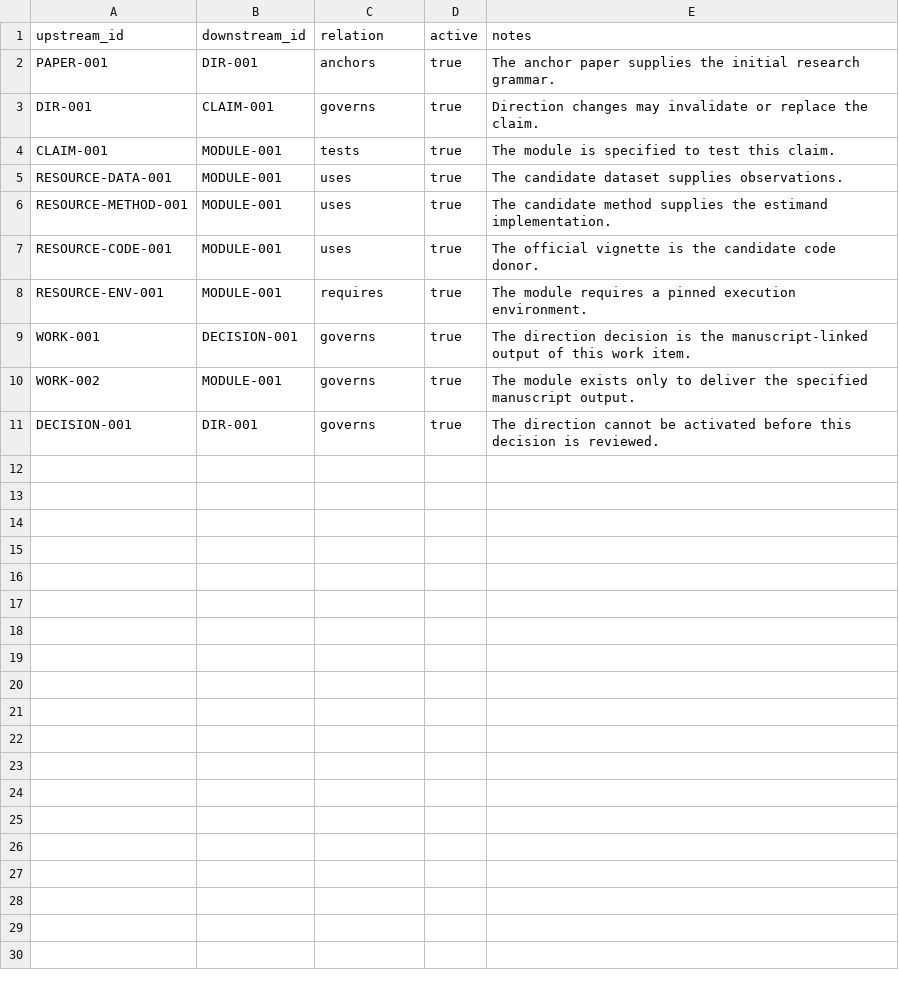
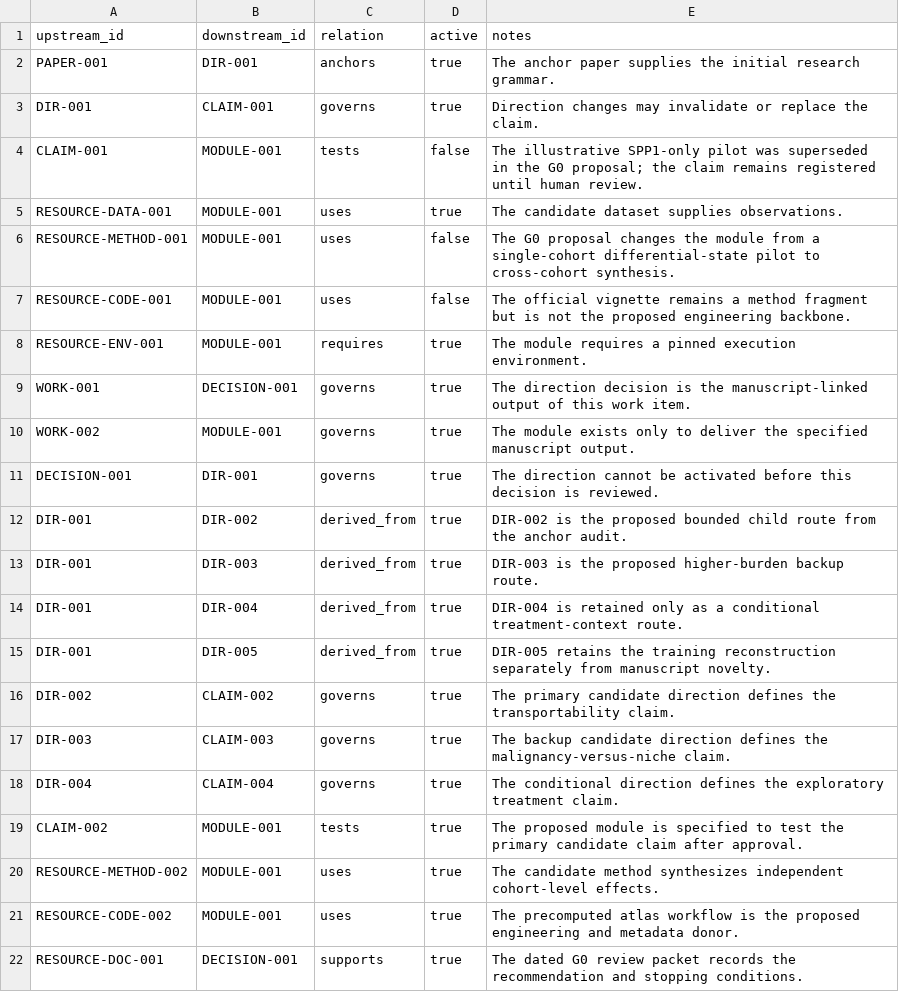
Before and after one commit to baishuai001/PaperRoute, a TSV file: examples/spp1-tam-jitc/registry/dependencies.tsv, drawn as a sheet; only a part is shown; the diff covers the shown part only.

```diff
--- a/examples/spp1-tam-jitc/registry/dependencies.tsv
+++ b/examples/spp1-tam-jitc/registry/dependencies.tsv
@@ -3,6 +3,6 @@ PAPER-001	DIR-001	anchors	true	The anchor paper supplies the initial research gr
 DIR-001	CLAIM-001	governs	true	Direction changes may invalidate or replace the claim.
-CLAIM-001	MODULE-001	tests	true	The module is specified to test this claim.
+CLAIM-001	MODULE-001	tests	false	The illustrative SPP1-only pilot was superseded in the G0 proposal; the claim remains registered until human review.
 RESOURCE-DATA-001	MODULE-001	uses	true	The candidate dataset supplies observations.
-RESOURCE-METHOD-001	MODULE-001	uses	true	The candidate method supplies the estimand implementation.
-RESOURCE-CODE-001	MODULE-001	uses	true	The official vignette is the candidate code donor.
+RESOURCE-METHOD-001	MODULE-001	uses	false	The G0 proposal changes the module from a single-cohort differential-state pilot to cross-cohort synthesis.
+RESOURCE-CODE-001	MODULE-001	uses	false	The official vignette remains a method fragment but is not the proposed engineering backbone.
 RESOURCE-ENV-001	MODULE-001	requires	true	The module requires a pinned execution environment.
@@ -11 +11,12 @@ WORK-002	MODULE-001	governs	true	The module exists only to deliver the specified
 DECISION-001	DIR-001	governs	true	The direction cannot be activated before this decision is reviewed.
+DIR-001	DIR-002	derived_from	true	DIR-002 is the proposed bounded child route from the anchor audit.
+DIR-001	DIR-003	derived_from	true	DIR-003 is the proposed higher-burden backup route.
+DIR-001	DIR-004	derived_from	true	DIR-004 is retained only as a conditional treatment-context route.
+DIR-001	DIR-005	derived_from	true	DIR-005 retains the training reconstruction separately from manuscript novelty.
+DIR-002	CLAIM-002	governs	true	The primary candidate direction defines the transportability claim.
+DIR-003	CLAIM-003	governs	true	The backup candidate direction defines the malignancy-versus-niche claim.
+DIR-004	CLAIM-004	governs	true	The conditional direction defines the exploratory treatment claim.
+CLAIM-002	MODULE-001	tests	true	The proposed module is specified to test the primary candidate claim after approval.
+RESOURCE-METHOD-002	MODULE-001	uses	true	The candidate method synthesizes independent cohort-level effects.
+RESOURCE-CODE-002	MODULE-001	uses	true	The precomputed atlas workflow is the proposed engineering and metadata donor.
+RESOURCE-DOC-001	DECISION-001	supports	true	The dated G0 review packet records the recommendation and stopping conditions.
```
Also changed, not shown: 10 added rows elsewhere in this file, examples/spp1-tam-jitc/registry/claims.tsv, examples/spp1-tam-jitc/registry/directions.tsv, 12 other files.
